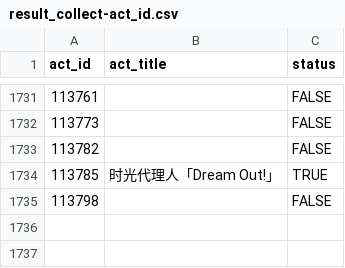
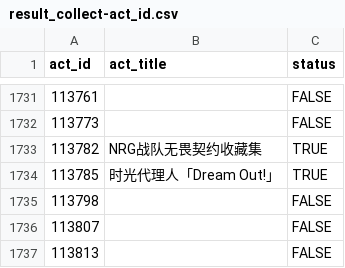
Before and after one commit to CaleyGoldue/bilibili-collections-archive, a CSV file: result_collect-act_id.csv, drawn as a sheet; only a part is shown, gaps mark what is left out.

Commit message:
Add files via upload

```diff
--- a/result_collect-act_id.csv
+++ b/result_collect-act_id.csv
@@ -1732,4 +1732,6 @@
 113773,,FALSE
-113782,,FALSE
+113782,NRG战队无畏契约收藏集,TRUE
 113785,时光代理人「Dream Out!」,TRUE
 113798,,FALSE
+113807,,FALSE
+113813,,FALSE
```
